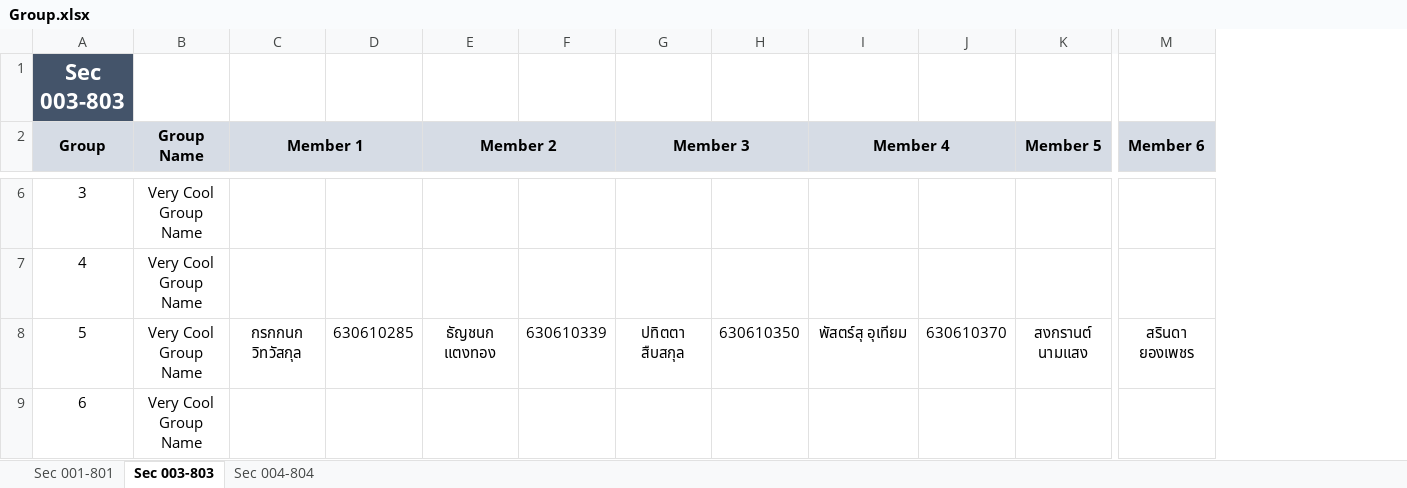
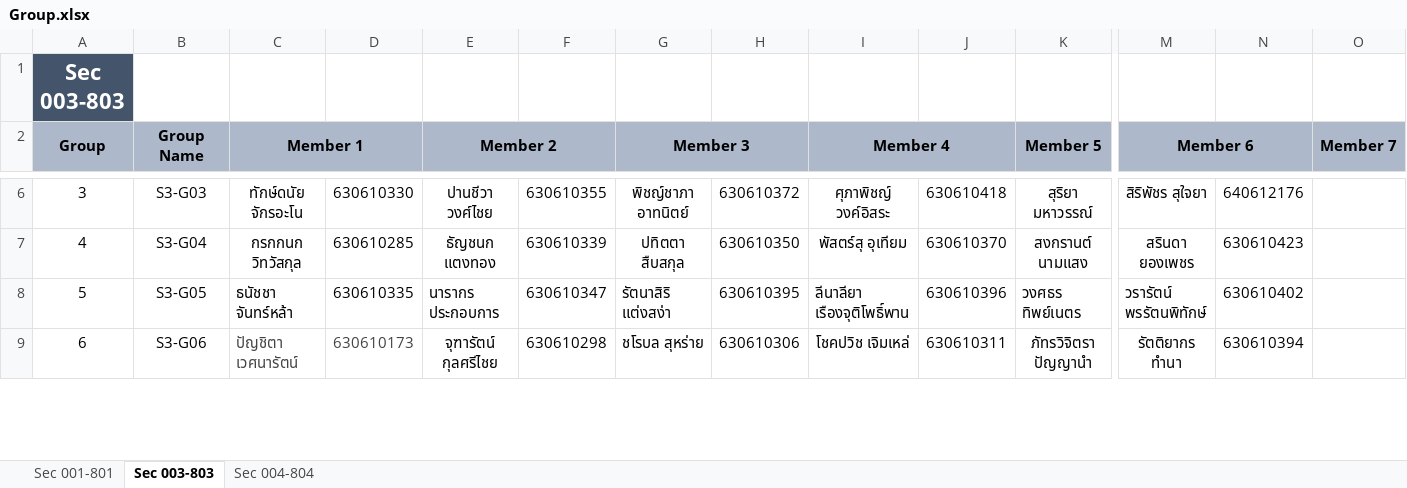
Before and after one commit to prodsup-66/prod-sup-2564-2, an Excel workbook: Code/group-project/Group.xlsx, sheet Sec 003-803, drawn as a sheet; only a part is shown, gaps mark what is left out; values as stored, in another font and other column widths than the file's, no borders; removed rows and columns are numbered as before the commit, all else as after; rows hold the shown columns only; the diff covers the shown part only; the diff names each change by its address in the sheet, - before the commit and + after, or states it on an @@ line.

Commit message:
update group

```diff
--- a/Code/group-project/Group.xlsx (sheet Sec 003-803)
+++ b/Code/group-project/Group.xlsx (sheet Sec 003-803)
+column N, rows 6-7: 640612176 | 630610423; row 9: 630610394
+column O (Member 7), empty
-A2:M2 fill: #D6DCE5
+A2:M2 fill: #ADB9CA
-M2:N2 merged
+M2:N2 merged
-B6 (Group Name): Very Cool Group Name
+B6 (Group Name): S3-G03
-C6 (Member 1): (empty)
+C6 (Member 1): ทักษ์ดนัย จักรอะโน
-D6: (empty)
+D6: 630610330
-E6 (Member 2): (empty)
+E6 (Member 2): ปานชีวา วงศ์ไชย
-F6: (empty)
+F6: 630610355
-G6 (Member 3): (empty)
+G6 (Member 3): พิชญ์ชาภา อาทนิตย์
-H6: (empty)
+H6: 630610372
-I6 (Member 4): (empty)
+I6 (Member 4): ศุภาพิชญ์ วงค์อิสระ
-J6: (empty)
+J6: 630610418
-K6 (Member 5): (empty)
+K6 (Member 5): สุริยา มหาวรรณ์
-M6 (Member 6): (empty)
+M6 (Member 6): สิริพัชร สุใจยา
-row 7: 4 | Very Cool Group Name
-A7 (Group): 5
+A7 (Group): 4
-B7 (Group Name): Very Cool Group Name
+B7 (Group Name): S3-G04
+row 8: 5 | S3-G05 | ธนัชชา จันทร์หล้า | 630610335 | นารากร ประกอบการ | 630610347 | รัตนาสิริ แต่งสง่า | 630610395 | ลีนาลียา เรืองจุติโพธิ์พาน | 630610396 | วงศธร ทิพย์เนตร | วรารัตน์ พรรัตนพิทักษ์ | 630610402
-B9 (Group Name): Very Cool Group Name
+B9 (Group Name): S3-G06
-C9 (Member 1): (empty)
+C9 (Member 1): ปัญชิตา เวศนารัตน์
-D9: (empty)
+D9: 630610173
-E9 (Member 2): (empty)
+E9 (Member 2): จุฑารัตน์ กุลศรีไชย
-F9: (empty)
+F9: 630610298
-G9 (Member 3): (empty)
+G9 (Member 3): ชโรบล สุหร่าย
-H9: (empty)
+H9: 630610306
-I9 (Member 4): (empty)
+I9 (Member 4): โชคปวิช เจิมเหล่
-J9: (empty)
+J9: 630610311
-K9 (Member 5): (empty)
+K9 (Member 5): ภัทรวิจิตรา ปัญญานำ
-M9 (Member 6): (empty)
+M9 (Member 6): รัตติยากร ทำนา
```
Also changed, not shown: 76 edited cells and cell formats elsewhere in this sheet, sheet Sec 004-804, sheet Sec 001-801, formulas that keep their value, 3 other files.
